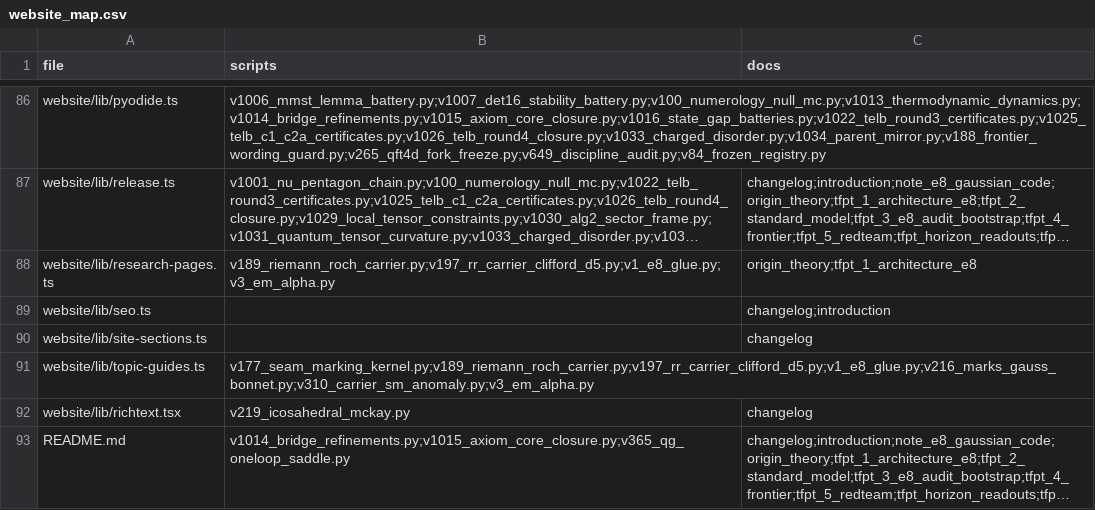
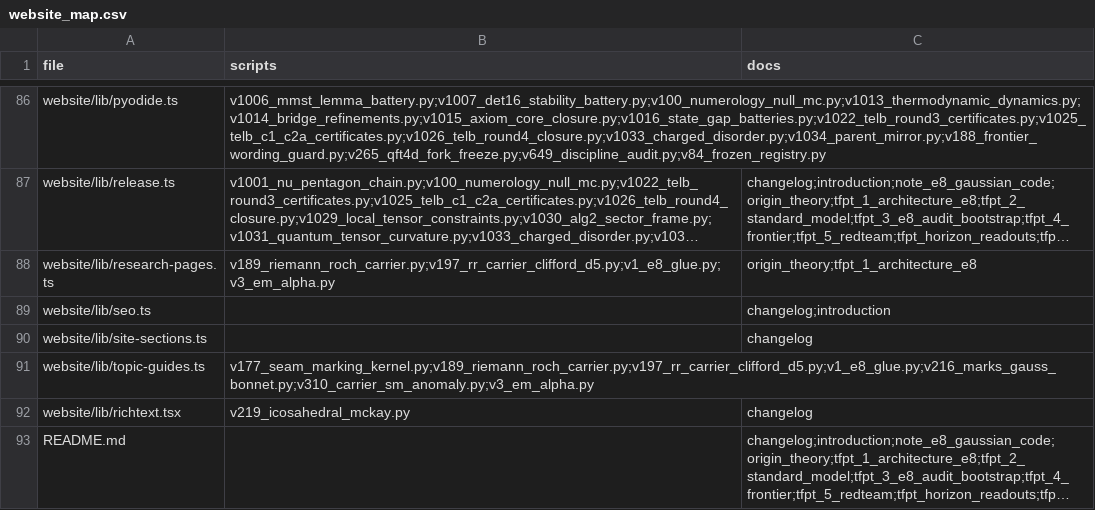
Before and after one commit to sthamann/tfpt, a CSV file: verification/website_map.csv, drawn as a sheet; only a part is shown, gaps mark what is left out; long unchanged cells end in …; the diff names each change by its address in the sheet, - before the commit and + after, or states it on an @@ line.

```diff
--- a/verification/website_map.csv
+++ b/verification/website_map.csv
-B93 (scripts): v1014_bridge_refinements.py;v1015_axiom_core_closure.py;v365_qg_oneloop_saddle.py
+B93 (scripts): (empty)
```
Also changed, not shown: 22 other files.
